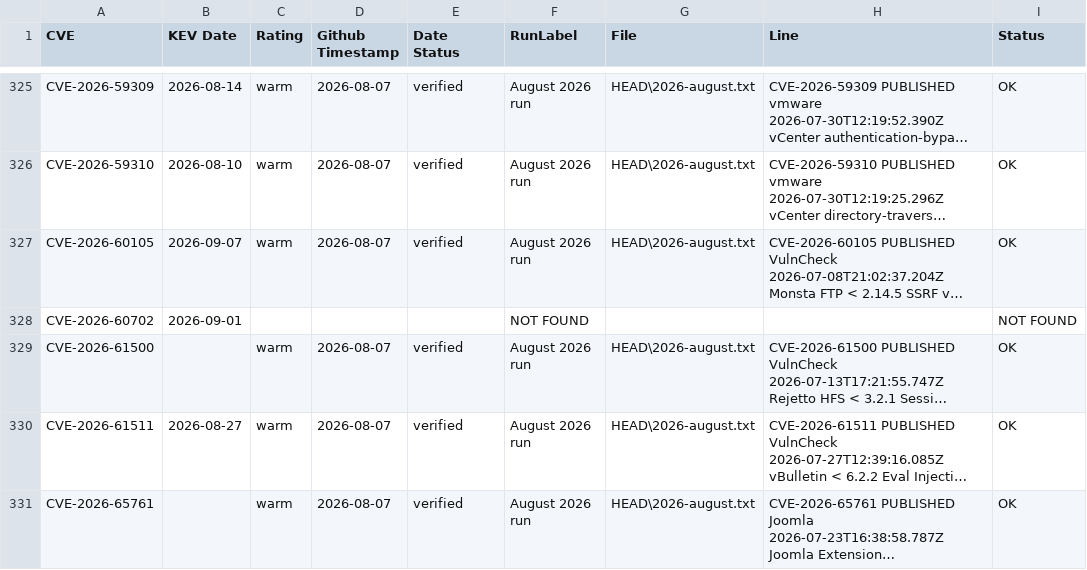
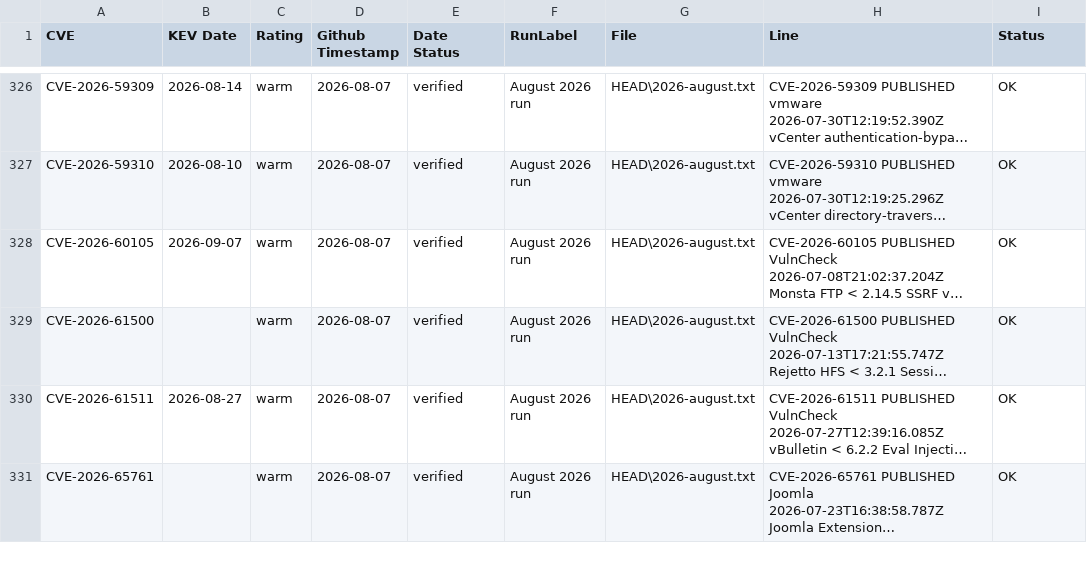
Before and after one commit to opendr-io/causality, a CSV file: auditor/audit-results.csv, drawn as a sheet; only a part is shown, gaps mark what is left out; long unchanged cells end in …; removed rows and columns are numbered as before the commit, all else as after; the diff covers the shown part only; the diff names each change by its address in the sheet, - before the commit and + after, or states it on an @@ line.

```diff
--- a/auditor/audit-results.csv
+++ b/auditor/audit-results.csv
-row 328: CVE-2026-60702 | 2026-09-01 |  |  |  | NOT FOUND |  |  | NOT FOUND
```
Also changed, not shown: 1 added row and 1 removed row elsewhere in this file, 2 other files.
